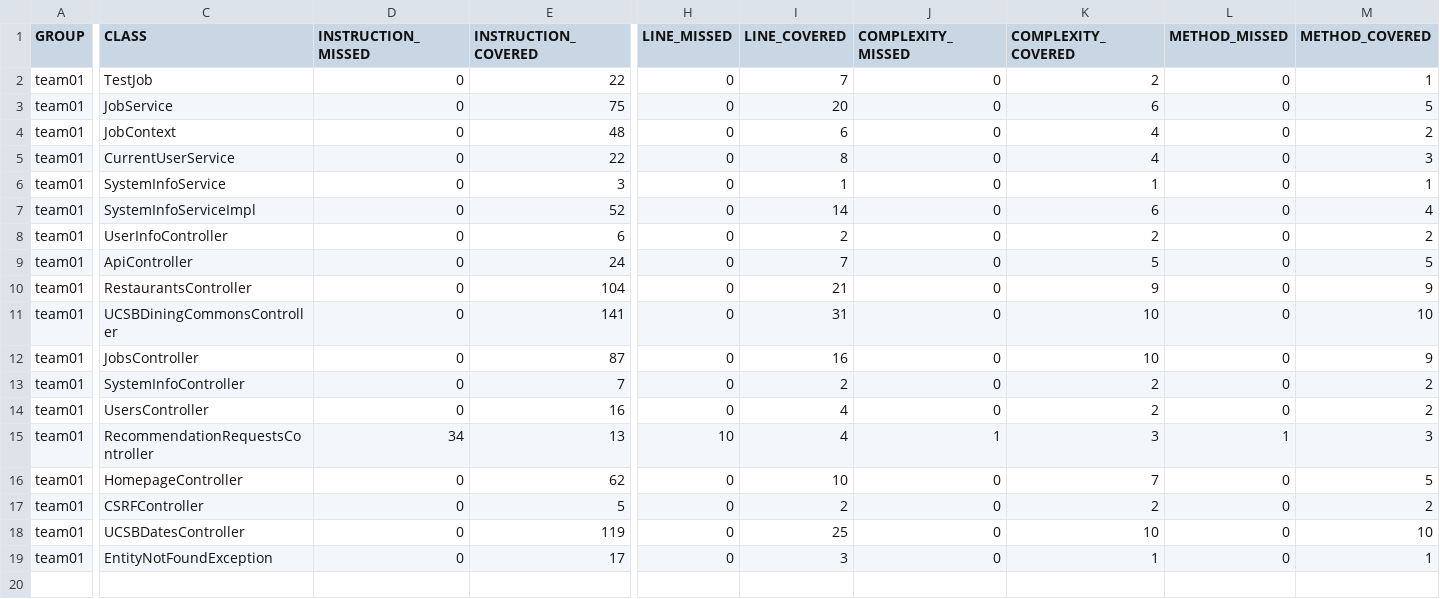
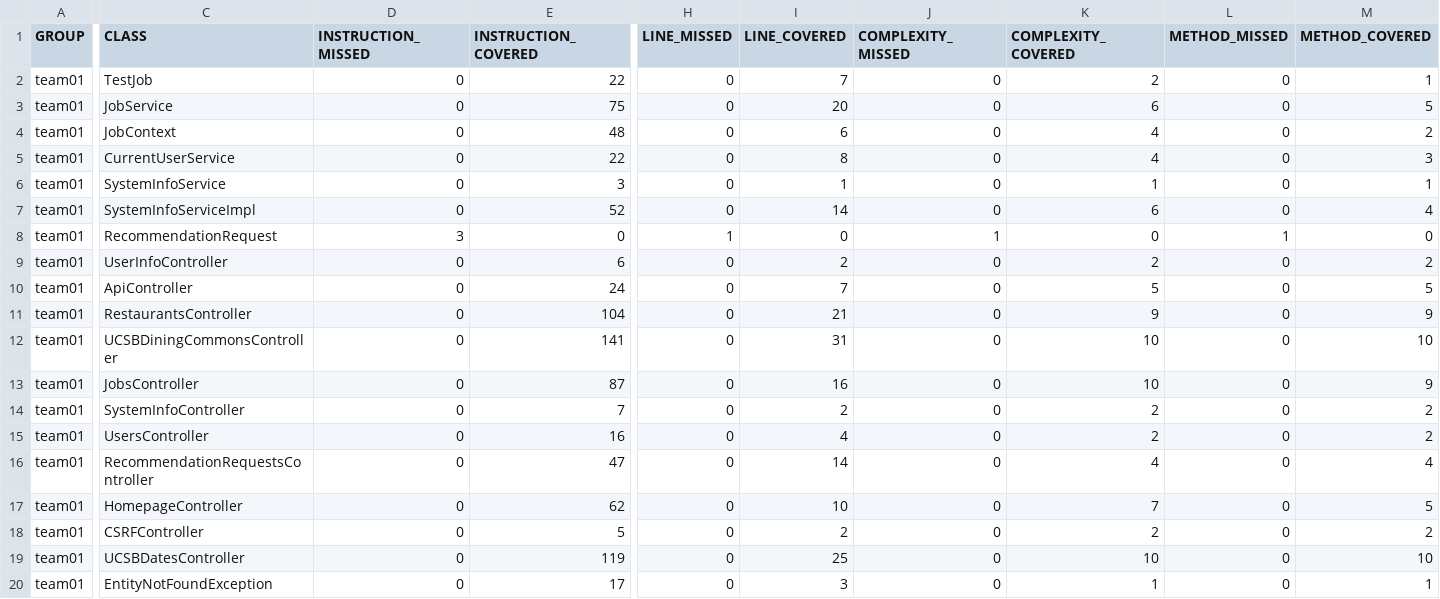
Before and after one commit to ucsb-cs156-s25/team01-s25-10, a CSV file: jacoco/jacoco.csv, drawn as a sheet; only a part is shown, gaps mark what is left out; addresses are those after the commit; rows hold the shown columns only; the diff names each change by its address in the sheet, - before the commit and + after, or states it on an @@ line.

Commit message:
Deploying to gh-pages from @ ucsb-cs156-s25/team01-s25-10@85d5a3c4c9ef16e319117121f18c61184817a62a 🚀

```diff
--- a/jacoco/jacoco.csv
+++ b/jacoco/jacoco.csv
+row 8: team01 | RecommendationRequest | 3 | 0 | 1 | 0 | 1 | 0 | 1 | 0
-D16 (INSTRUCTION_MISSED): 34
+D16 (INSTRUCTION_MISSED): 0
-E16 (INSTRUCTION_COVERED): 13
+E16 (INSTRUCTION_COVERED): 47
-H16 (LINE_MISSED): 10
+H16 (LINE_MISSED): 0
-I16 (LINE_COVERED): 4
+I16 (LINE_COVERED): 14
-J16 (COMPLEXITY_MISSED): 1
+J16 (COMPLEXITY_MISSED): 0
-K16 (COMPLEXITY_COVERED): 3
+K16 (COMPLEXITY_COVERED): 4
-L16 (METHOD_MISSED): 1
+L16 (METHOD_MISSED): 0
-M16 (METHOD_COVERED): 3
+M16 (METHOD_COVERED): 4
```
Also changed, not shown: 11 other files.
